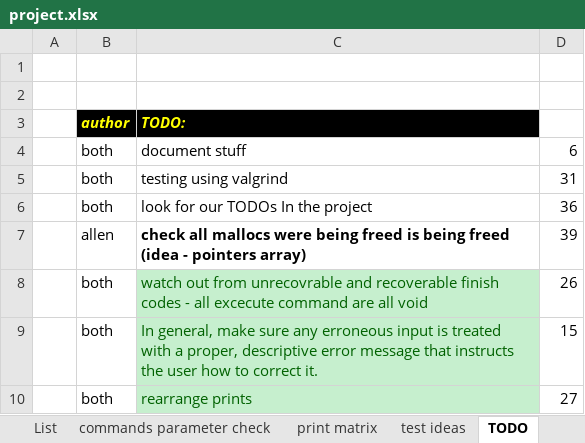
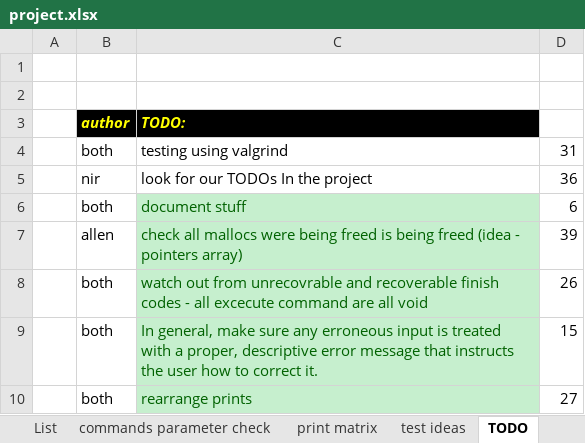
Before and after one commit to nirendy/-sudoku2, an Excel workbook: question/project.xlsx, sheet TODO, drawn as a sheet; only a part is shown; values as stored, in another font and other column widths than the file's, no borders; removed rows and columns are numbered as before the commit, all else as after; the diff names each change by its address in the sheet, - before the commit and + after, or states it on an @@ line.

Commit message:
adding documentation

```diff
--- a/question/project.xlsx (sheet TODO)
+++ b/question/project.xlsx (sheet TODO)
@@ row 5 moved to row 4: both @@
+row 5:  | nir | look for our TODOs In the project | 36
@@ C6 fill: none → #C6EFCE, text colour: black → #006100 @@
-row 6:  | both | look for our TODOs In the project | 36
@@ C7 fill: none → #C6EFCE, bold: on → off, text colour: black → #006100 @@
```
